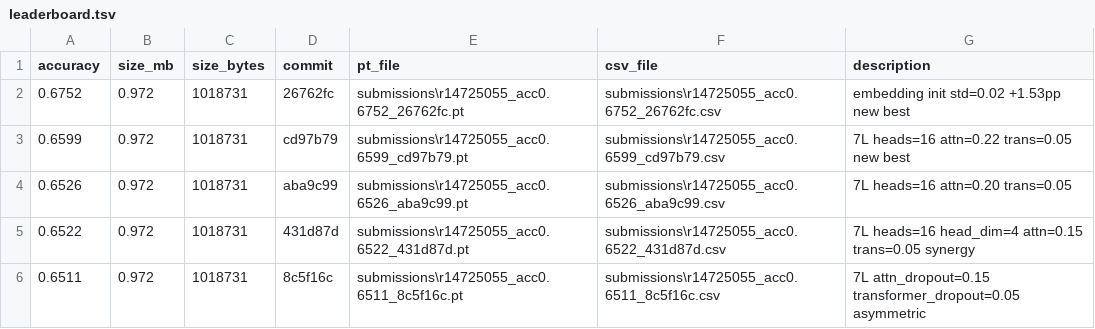
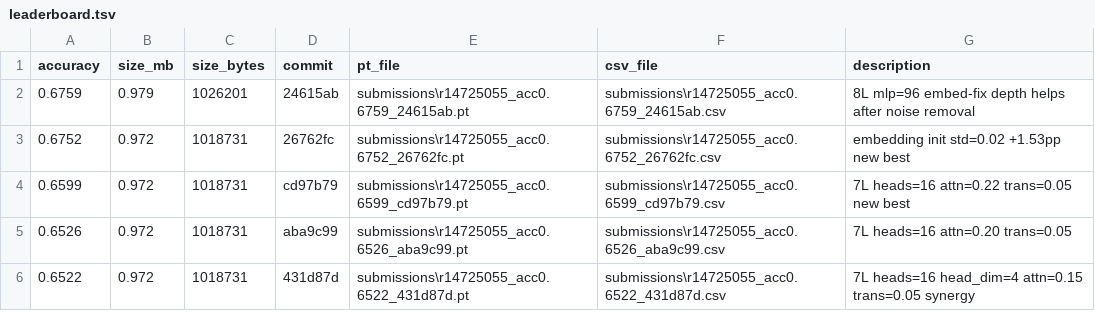
Before and after one commit to nalada16/dl_hw3_autoresearch, a TSV file: submissions/leaderboard.tsv, drawn as a sheet.

```diff
--- a/submissions/leaderboard.tsv
+++ b/submissions/leaderboard.tsv
@@ -1,2 +1,3 @@
 accuracy	size_mb	size_bytes	commit	pt_file	csv_file	description
+0.6759	0.979	1026201	24615ab	submissions\r14725055_acc0.6759_24615ab.pt	submissions\r14725055_acc0.6759_24615ab.csv	8L mlp=96 embed-fix depth helps after noise removal
 0.6752	0.972	1018731	26762fc	submissions\r14725055_acc0.6752_26762fc.pt	submissions\r14725055_acc0.6752_26762fc.csv	embedding init std=0.02 +1.53pp new best
@@ -5,2 +6 @@ accuracy	size_mb	size_bytes	commit	pt_file	csv_file	description
 0.6522	0.972	1018731	431d87d	submissions\r14725055_acc0.6522_431d87d.pt	submissions\r14725055_acc0.6522_431d87d.csv	7L heads=16 head_dim=4 attn=0.15 trans=0.05 synergy
-0.6511	0.972	1018731	8c5f16c	submissions\r14725055_acc0.6511_8c5f16c.pt	submissions\r14725055_acc0.6511_8c5f16c.csv	7L attn_dropout=0.15 transformer_dropout=0.05 asymmetric
```
Also changed, not shown: results.tsv, 5 other files.
